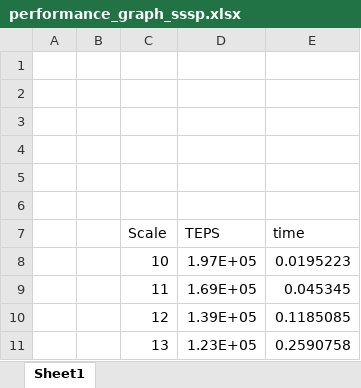
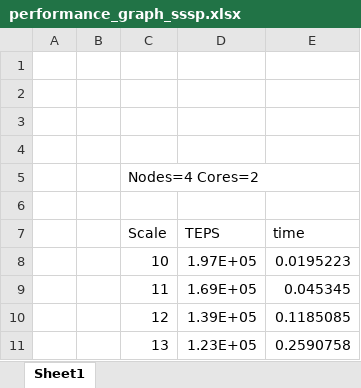
Before and after one commit to adk9/hpx5, an Excel workbook: apps/libPXGL/examples/performance_graph_sssp.xlsx, sheet Sheet1, drawn as a sheet; only a part is shown; values as stored, in another font and other column widths than the file's, no borders; charts and pictures not drawn; the diff covers the shown part only; the diff names each change by its address in the sheet, - before the commit and + after, or states it on an @@ line.

```diff
--- a/apps/libPXGL/examples/performance_graph_sssp.xlsx (sheet Sheet1)
+++ b/apps/libPXGL/examples/performance_graph_sssp.xlsx (sheet Sheet1)
-C5 (Scale): (empty)
+C5 (Scale): Nodes=4 Cores=2
```
Also changed, not shown: 52 added rows elsewhere in this sheet, charts or pictures.
